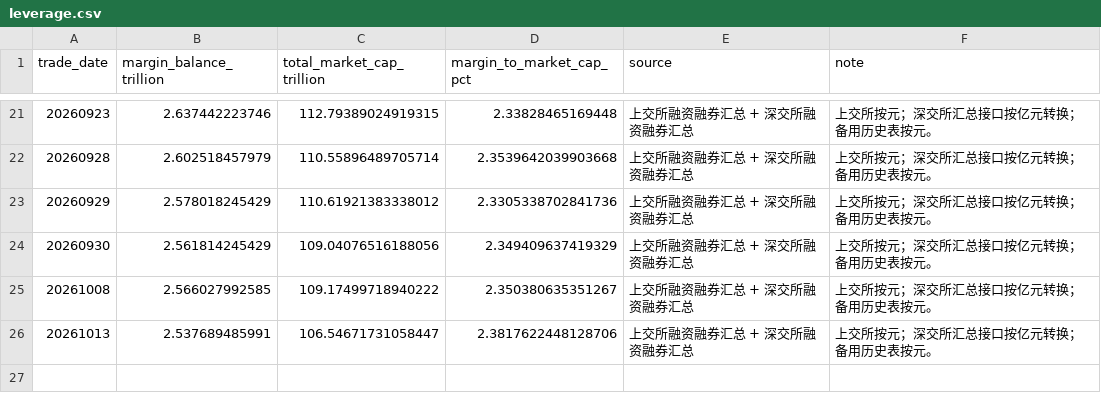
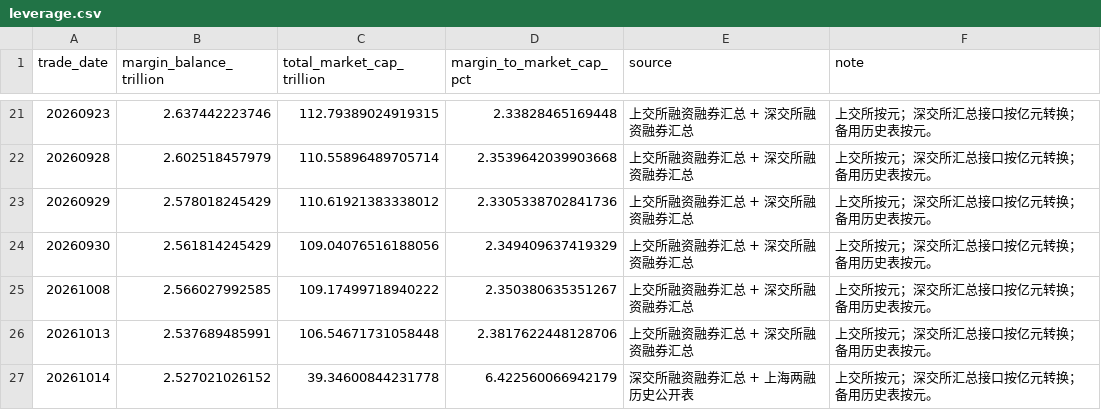
Before and after one commit to littlepeachh/macroscope-dashboard-v6, a CSV file: data/leverage.csv, drawn as a sheet; only a part is shown, gaps mark what is left out.

```diff
--- a/data/leverage.csv
+++ b/data/leverage.csv
@@ -25,2 +25,3 @@
 20261008,2.566027992585,109.17499718940222,2.350380635351267,上交所融资融券汇总 + 深交所融资融券汇总,上交所按元；深交所汇总接口按亿元转换；备用历史表按元。
-20261013,2.537689485991,106.54671731058447,2.3817622448128706,上交所融资融券汇总 + 深交所融资融券汇总,上交所按元；深交所汇总接口按亿元转换；备用历史表按元。
+20261013,2.537689485991,106.54671731058448,2.3817622448128706,上交所融资融券汇总 + 深交所融资融券汇总,上交所按元；深交所汇总接口按亿元转换；备用历史表按元。
+20261014,2.527021026152,39.34600844231778,6.422560066942179,深交所融资融券汇总 + 上海两融历史公开表,上交所按元；深交所汇总接口按亿元转换；备用历史表按元。
```
Also changed, not shown: data/breadth.csv, data/crowding.csv, 6 other files.
